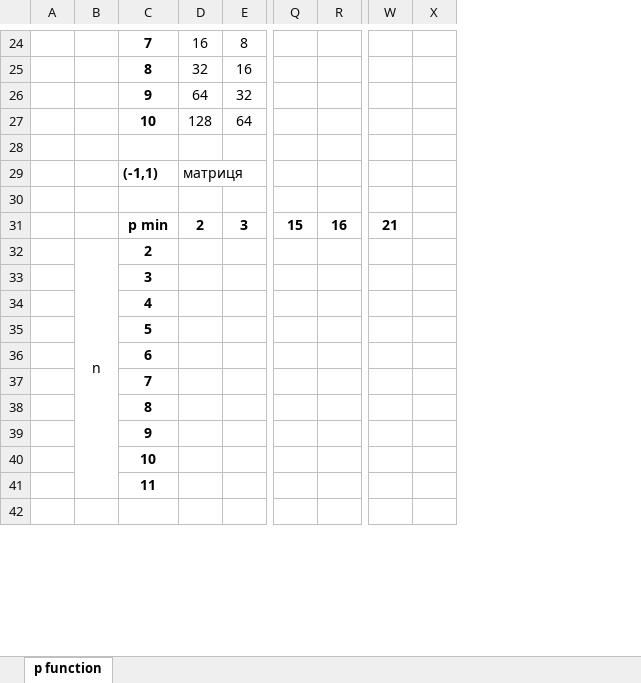
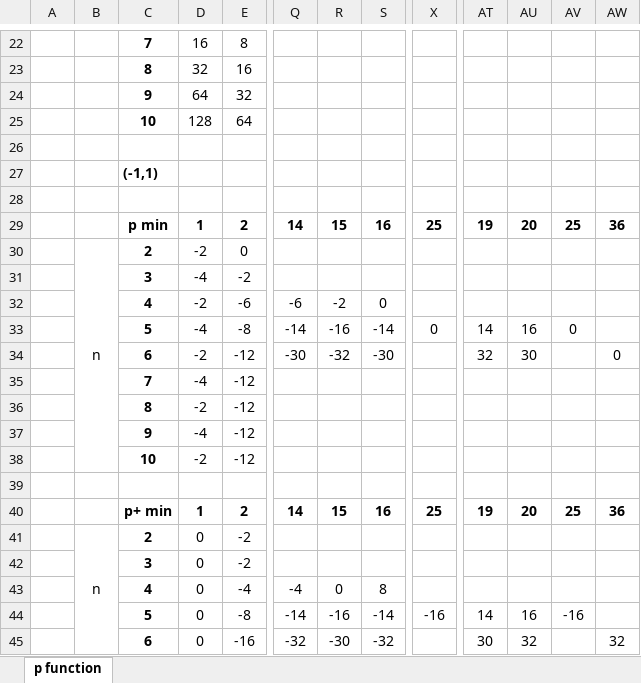
Before and after one commit to nperepichka/MatrixAlg, an Excel workbook: Results/PFunctionAnalyzerAlg/p_values.xlsx, sheet p function, drawn as a sheet; only a part is shown, gaps mark what is left out; values as stored, in another font and other column widths than the file's, no borders; removed rows and columns are numbered as before the commit, all else as after; rows hold the shown columns only; the diff covers the shown part only; the diff names each change by its address in the sheet, - before the commit and + after, or states it on an @@ line.

Commit message:
fix and new results

```diff
--- a/Results/PFunctionAnalyzerAlg/p_values.xlsx (sheet p function)
+++ b/Results/PFunctionAnalyzerAlg/p_values.xlsx (sheet p function)
+column R, empty
-column X, empty
+column AT, empty
+column AU, empty
+column AV, empty
+column AW, empty
-D27: матриця
+D27: (empty)
-row 31:  |  | p min | 2 | 3 | 15 | 16 | 21
-row 32:  | n | 2
-row 33:  |  | 3
-row 34:  |  | 4
-row 35:  |  | 5
-row 36:  |  | 6
-row 37:  |  | 7
-row 38:  |  | 8
-row 39:  |  | 9
-row 40:  |  | 10
-row 41:  |  | 11
+row 29:  |  | p min | 1 | 2 | 14 | 15 | 16 | 25 | 19 | 20 | 25 | 36
+row 30:  | n | 2 | -2 | 0
+row 31:  |  | 3 | -4 | -2
+row 32:  |  | 4 | -2 | -6 | -6 | -2 | 0
+row 33:  |  | 5 | -4 | -8 | -14 | -16 | -14 | 0 | 14 | 16 | 0
+row 34:  |  | 6 | -2 | -12 | -30 | -32 | -30 |  | 32 | 30 |  | 0
+row 35:  |  | 7 | -4 | -12
+row 36:  |  | 8 | -2 | -12
+row 37:  |  | 9 | -4 | -12
+row 38:  |  | 10 | -2 | -12
+row 40:  |  | p+ min | 1 | 2 | 14 | 15 | 16 | 25 | 19 | 20 | 25 | 36
+row 41:  | n | 2 | 0 | -2
+row 42:  |  | 3 | 0 | -2
+row 43:  |  | 4 | 0 | -4 | -4 | 0 | 8
+row 44:  |  | 5 | 0 | -8 | -14 | -16 | -14 | -16 | 14 | 16 | -16
+row 45:  |  | 6 | 0 | -16 | -32 | -30 | -32 |  | 30 | 32 |  | 32
```
Also changed, not shown: 91 added rows, 3 removed rows, 82 edited cells and merged cells elsewhere in this sheet, 1 other file.
